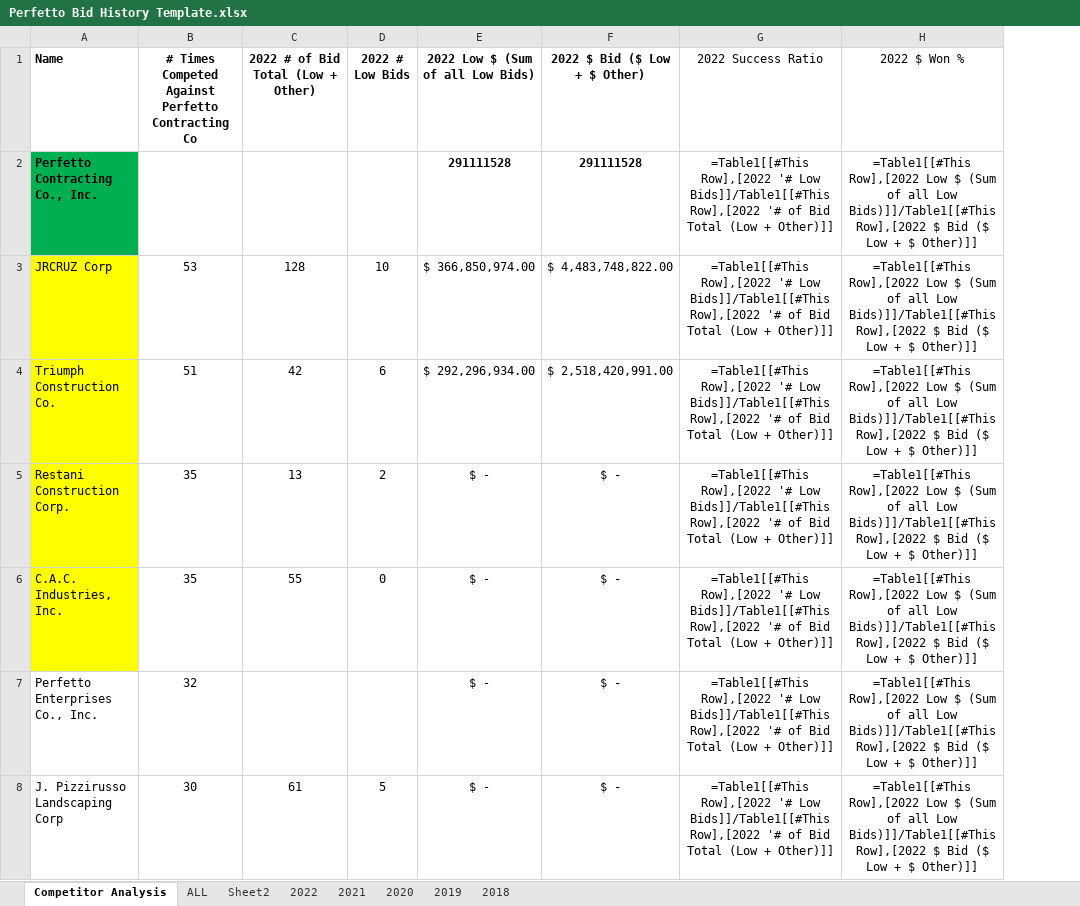
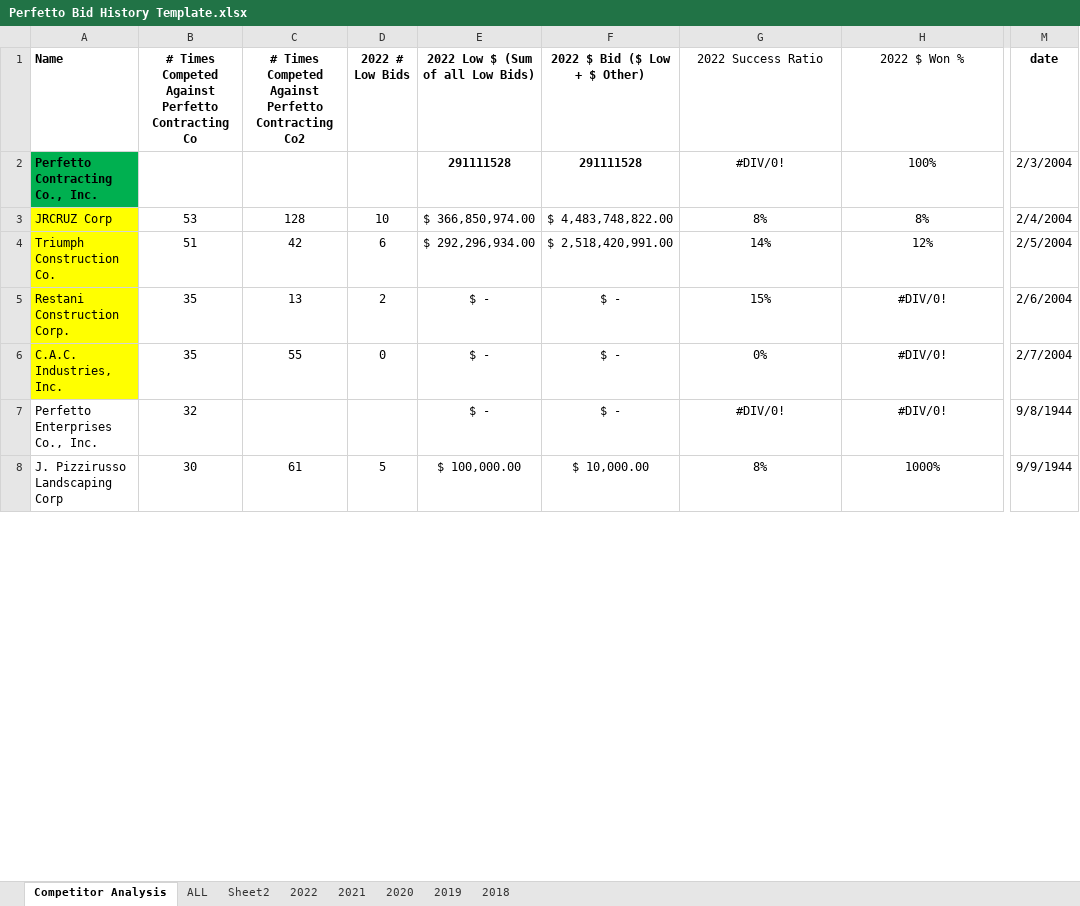
Before and after one commit to DestineeAdams/cisleads-Scraping-data, an Excel workbook: Perfetto Bid History Template.xlsx, sheet Competitor Analysis, drawn as a sheet; only a part is shown, gaps mark what is left out; values as stored, in another font and other column widths than the file's, no borders; formulas without a stored value are shown as written; table styles not drawn; the diff covers the shown part only; the diff names each change by its address in the sheet, - before the commit and + after, or states it on an @@ line.

```diff
--- a/Perfetto Bid History Template.xlsx (sheet Competitor Analysis)
+++ b/Perfetto Bid History Template.xlsx (sheet Competitor Analysis)
+column M (date), rows 2-8: 2/3/2004 | 2/4/2004 | 2/5/2004 | 2/6/2004 | 2/7/2004 | 9/8/1944 | 9/9/1944
-C1: 2022 # of Bid Total (Low + Other)
+C1: # Times Competed Against Perfetto Contracting Co2
-G2 (2022 Success Ratio): =Table1[[#This Row],[2022 '# Low Bids]]/Table1[[#This Row],[2022 '# of Bid Total (Low + Other)]]
+G2 (2022 Success Ratio): #DIV/0!
-H2 (2022 $ Won %): =Table1[[#This Row],[2022 Low $ (Sum of all Low Bids)]]/Table1[[#This Row],[2022 $ Bid ($ Low + $ Other)]]
+H2 (2022 $ Won %): 100%
-G3 (2022 Success Ratio): =Table1[[#This Row],[2022 '# Low Bids]]/Table1[[#This Row],[2022 '# of Bid Total (Low + Other)]]
+G3 (2022 Success Ratio): 8%
-H3 (2022 $ Won %): =Table1[[#This Row],[2022 Low $ (Sum of all Low Bids)]]/Table1[[#This Row],[2022 $ Bid ($ Low + $ Other)]]
+H3 (2022 $ Won %): 8%
-G4 (2022 Success Ratio): =Table1[[#This Row],[2022 '# Low Bids]]/Table1[[#This Row],[2022 '# of Bid Total (Low + Other)]]
+G4 (2022 Success Ratio): 14%
-H4 (2022 $ Won %): =Table1[[#This Row],[2022 Low $ (Sum of all Low Bids)]]/Table1[[#This Row],[2022 $ Bid ($ Low + $ Other)]]
+H4 (2022 $ Won %): 12%
-G5 (2022 Success Ratio): =Table1[[#This Row],[2022 '# Low Bids]]/Table1[[#This Row],[2022 '# of Bid Total (Low + Other)]]
+G5 (2022 Success Ratio): 15%
-H5:H7 (2022 $ Won %): =Table1[[#This Row],[2022 Low $ (Sum of all Low Bids)]]/Table1[[#This Row],[2022 $ Bid ($ Low + $ Other)]]
+H5:H7 (2022 $ Won %): #DIV/0!
-G6 (2022 Success Ratio): =Table1[[#This Row],[2022 '# Low Bids]]/Table1[[#This Row],[2022 '# of Bid Total (Low + Other)]]
+G6 (2022 Success Ratio): 0%
-G7 (2022 Success Ratio): =Table1[[#This Row],[2022 '# Low Bids]]/Table1[[#This Row],[2022 '# of Bid Total (Low + Other)]]
+G7 (2022 Success Ratio): #DIV/0!
-E8 (2022 Low $ (Sum of all Low Bids)): $ -
+E8 (2022 Low $ (Sum of all Low Bids)): $ 100,000.00
-F8 (2022 $ Bid ($ Low + $ Other)): $ -
+F8 (2022 $ Bid ($ Low + $ Other)): $ 10,000.00
-G8 (2022 Success Ratio): =Table1[[#This Row],[2022 '# Low Bids]]/Table1[[#This Row],[2022 '# of Bid Total (Low + Other)]]
+G8 (2022 Success Ratio): 8%
-H8 (2022 $ Won %): =Table1[[#This Row],[2022 Low $ (Sum of all Low Bids)]]/Table1[[#This Row],[2022 $ Bid ($ Low + $ Other)]]
+H8 (2022 $ Won %): 1000%
```
Also changed, not shown: 278 edited cells elsewhere in this sheet, sheet ALL, sheet 2019, sheet 2021, sheet 2020, sheet 2022, sheet 2018, 3 other files.
